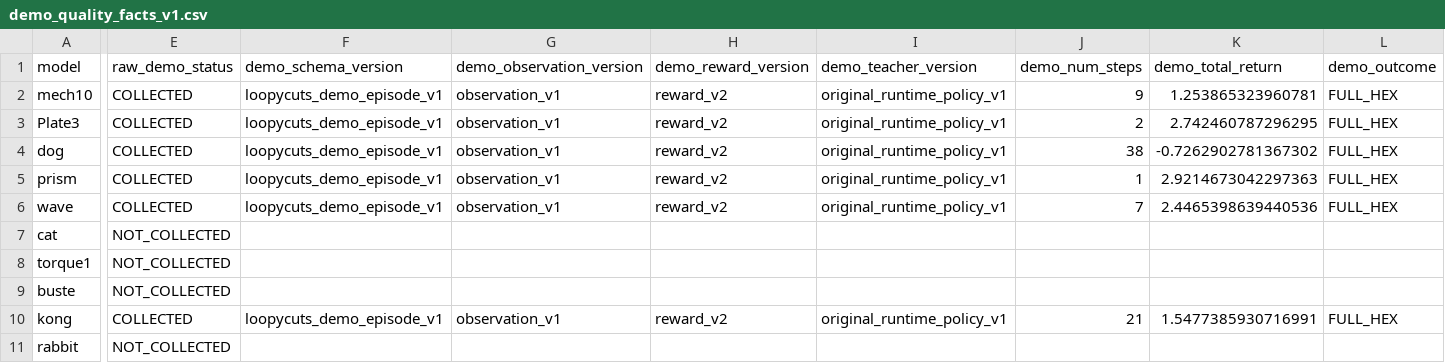
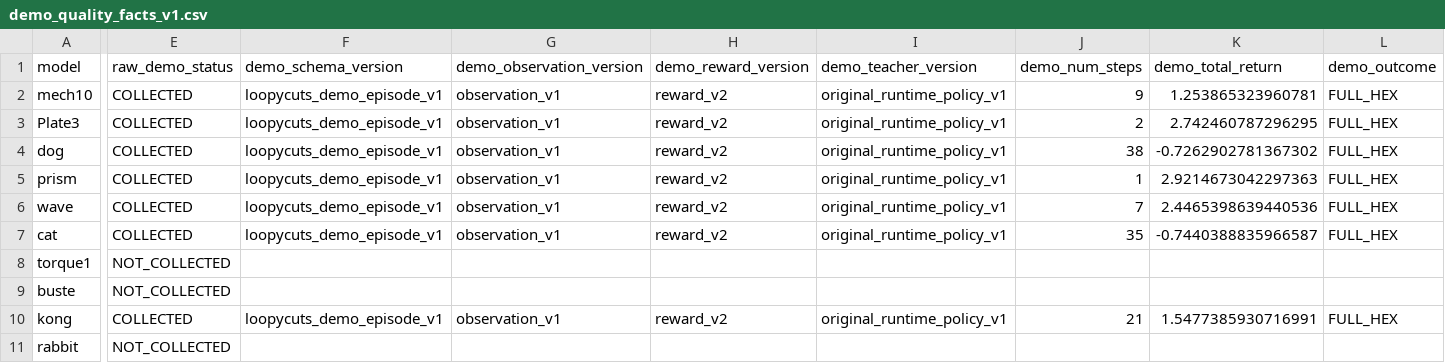
Before and after one commit to yangjingkun321-lab/loopycuts-rl, a CSV file: data/manifests/demo_quality_facts_v1.csv, drawn as a sheet; only a part is shown, gaps mark what is left out; the diff covers the shown part only; the diff names each change by its address in the sheet, - before the commit and + after, or states it on an @@ line.

```diff
--- a/data/manifests/demo_quality_facts_v1.csv
+++ b/data/manifests/demo_quality_facts_v1.csv
-E7 (raw_demo_status): NOT_COLLECTED
+E7 (raw_demo_status): COLLECTED
-F7 (demo_schema_version): (empty)
+F7 (demo_schema_version): loopycuts_demo_episode_v1
-G7 (demo_observation_version): (empty)
+G7 (demo_observation_version): observation_v1
-H7 (demo_reward_version): (empty)
+H7 (demo_reward_version): reward_v2
-I7 (demo_teacher_version): (empty)
+I7 (demo_teacher_version): original_runtime_policy_v1
-J7 (demo_num_steps): (empty)
+J7 (demo_num_steps): 35
-K7 (demo_total_return): (empty)
+K7 (demo_total_return): -0.7440388835966587
-L7 (demo_outcome): (empty)
+L7 (demo_outcome): FULL_HEX
```
Also changed, not shown: 5 edited cells elsewhere in this file, data/manifests/demo_quality_v1.csv, 1 other file.
